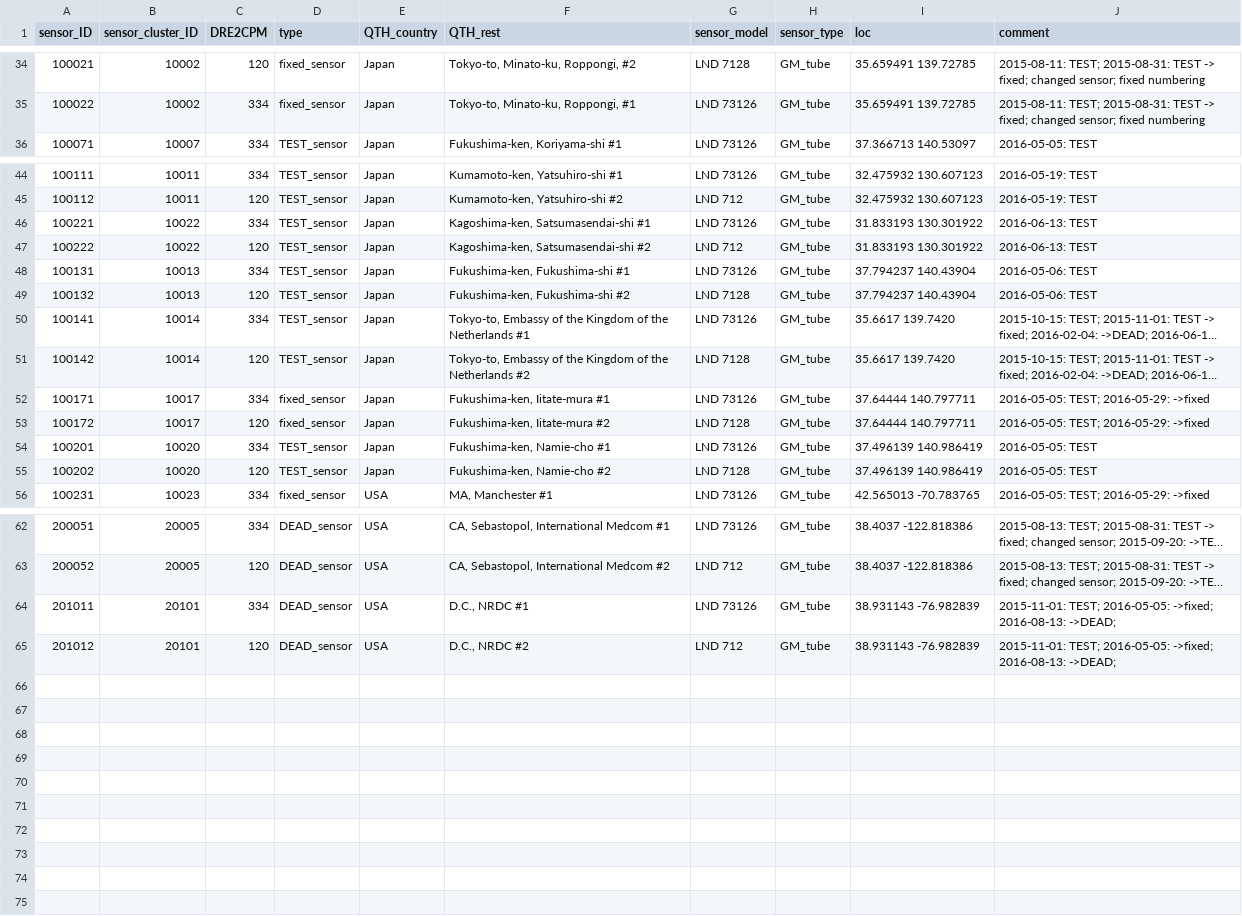
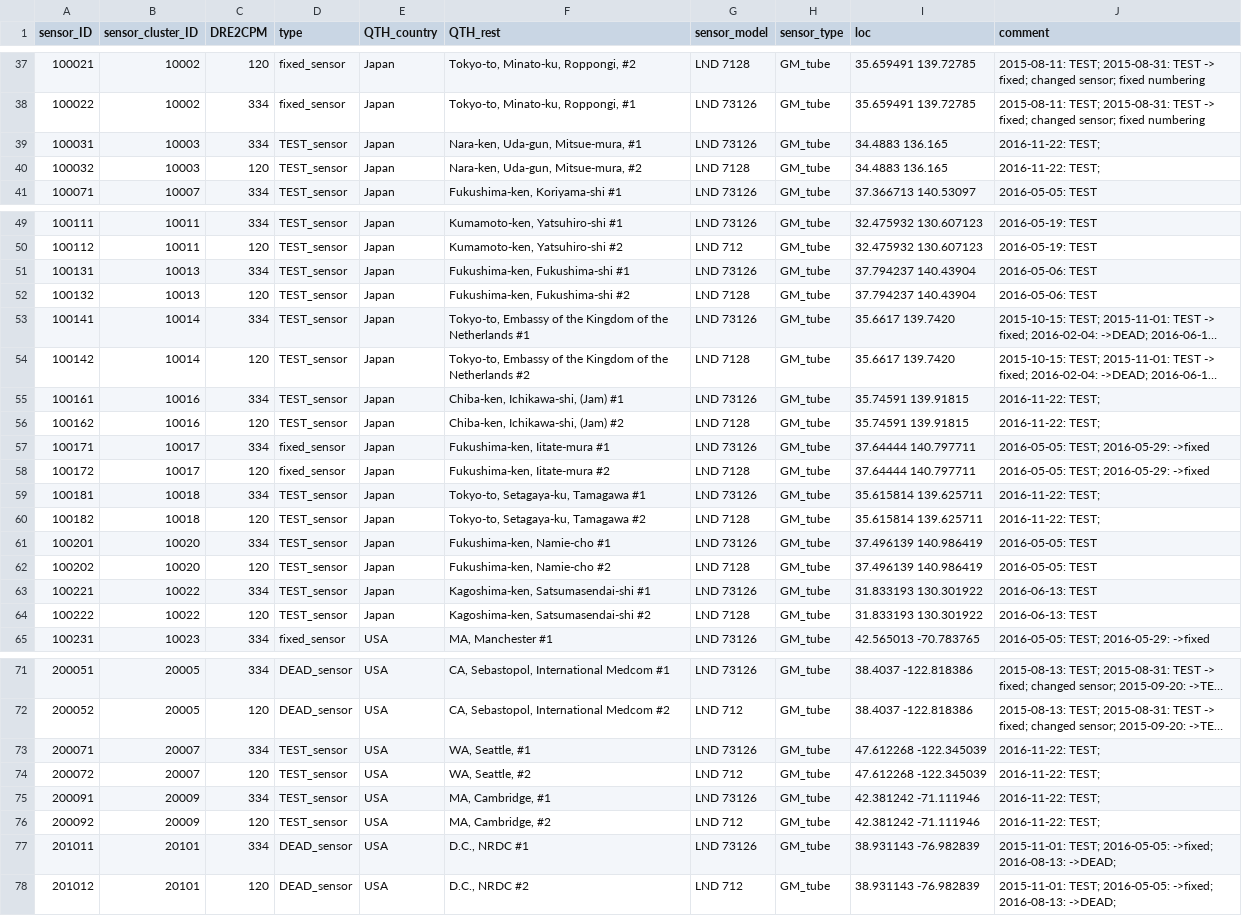
Before and after one commit to thinrope/fixed_sensor_visualization, a CSV file: in/nGeigie_map.csv, drawn as a sheet; only a part is shown, gaps mark what is left out; long unchanged cells end in …; removed rows and columns are numbered as before the commit, all else as after; the diff covers the shown part only; the diff names each change by its address in the sheet, - before the commit and + after, or states it on an @@ line.

Commit message:
Updating sensor list.

```diff
--- a/in/nGeigie_map.csv
+++ b/in/nGeigie_map.csv
+row 39: 100031 | 10003 | 334 | TEST_sensor | Japan | Nara-ken, Uda-gun, Mitsue-mura, #1 | LND 73126 | GM_tube | 34.4883 136.165 | 2016-11-22: TEST;
+row 40: 100032 | 10003 | 120 | TEST_sensor | Japan | Nara-ken, Uda-gun, Mitsue-mura, #2 | LND 7128 | GM_tube | 34.4883 136.165 | 2016-11-22: TEST;
-row 47: 100222 | 10022 | 120 | TEST_sensor | Japan | Kagoshima-ken, Satsumasendai-shi #2 | LND 712 | GM_tube | 31.833193 130.301922 | 2016-06-13: TEST
+row 55: 100161 | 10016 | 334 | TEST_sensor | Japan | Chiba-ken, Ichikawa-shi, (Jam) #1 | LND 73126 | GM_tube | 35.74591 139.91815 | 2016-11-22: TEST;
+row 56: 100162 | 10016 | 120 | TEST_sensor | Japan | Chiba-ken, Ichikawa-shi, (Jam) #2 | LND 7128 | GM_tube | 35.74591 139.91815 | 2016-11-22: TEST;
+row 59: 100181 | 10018 | 334 | TEST_sensor | Japan | Tokyo-to, Setagaya-ku, Tamagawa #1 | LND 73126 | GM_tube | 35.615814 139.625711 | 2016-11-22: TEST;
+row 60: 100182 | 10018 | 120 | TEST_sensor | Japan | Tokyo-to, Setagaya-ku, Tamagawa #2 | LND 7128 | GM_tube | 35.615814 139.625711 | 2016-11-22: TEST;
@@ row 46 moved to row 63: 100221 @@
+row 64: 100222 | 10022 | 120 | TEST_sensor | Japan | Kagoshima-ken, Satsumasendai-shi #2 | LND 7128 | GM_tube | 31.833193 130.301922 | 2016-06-13: TEST
+row 73: 200071 | 20007 | 334 | TEST_sensor | USA | WA, Seattle, #1 | LND 73126 | GM_tube | 47.612268 -122.345039 | 2016-11-22: TEST;
+row 74: 200072 | 20007 | 120 | TEST_sensor | USA | WA, Seattle, #2 | LND 712 | GM_tube | 47.612268 -122.345039 | 2016-11-22: TEST;
+row 75: 200091 | 20009 | 334 | TEST_sensor | USA | MA, Cambridge, #1 | LND 73126 | GM_tube | 42.381242 -71.111946 | 2016-11-22: TEST;
+row 76: 200092 | 20009 | 120 | TEST_sensor | USA | MA, Cambridge, #2 | LND 712 | GM_tube | 42.381242 -71.111946 | 2016-11-22: TEST;
```
Also changed, not shown: 3 added rows elsewhere in this file.
